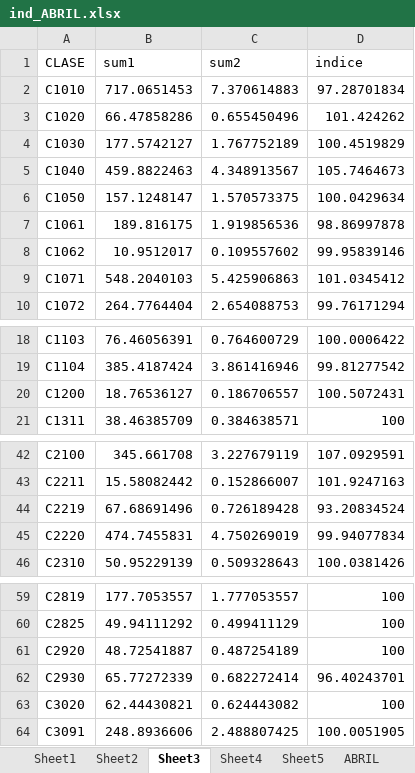
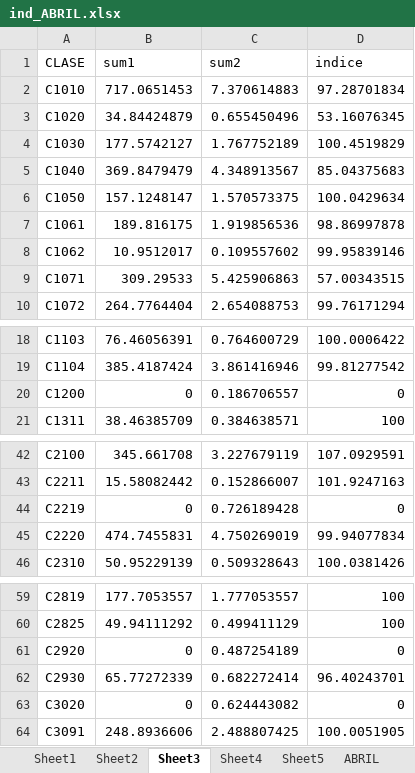
Before and after one commit to ShannonNCM/IPP, an Excel workbook: ind_ABRIL.xlsx, sheet Sheet3, drawn as a sheet; only a part is shown, gaps mark what is left out; values as stored, in another font and other column widths than the file's, no borders; the diff names each change by its address in the sheet, - before the commit and + after, or states it on an @@ line.

```diff
--- a/ind_ABRIL.xlsx (sheet Sheet3)
+++ b/ind_ABRIL.xlsx (sheet Sheet3)
-B3 (sum1): 66.47858286
+B3 (sum1): 34.84424879
-D3 (indice): 101.424262
+D3 (indice): 53.16076345
-B5 (sum1): 459.8822463
+B5 (sum1): 369.8479479
-D5 (indice): 105.7464673
+D5 (indice): 85.04375683
-B9 (sum1): 548.2040103
+B9 (sum1): 309.29533
-D9 (indice): 101.0345412
+D9 (indice): 57.00343515
-B20 (sum1): 18.76536127
+B20 (sum1): 0
-D20 (indice): 100.5072431
+D20 (indice): 0
-B44 (sum1): 67.68691496
+B44 (sum1): 0
-D44 (indice): 93.20834524
+D44 (indice): 0
-B61 (sum1): 48.72541887
+B61 (sum1): 0
-D61 (indice): 100
+D61 (indice): 0
-B63 (sum1): 62.44430821
+B63 (sum1): 0
-D63 (indice): 100
+D63 (indice): 0
```
Also changed, not shown: sheet Sheet4, sheet Sheet2, sheet Sheet5, sheet noimputados_ABRIL, sheet imputados_ABRIL, sheet Sheet1, 1 more sheet, ind_JULIO.xlsx, ind_JUNIO.xlsx, 10 other files.
